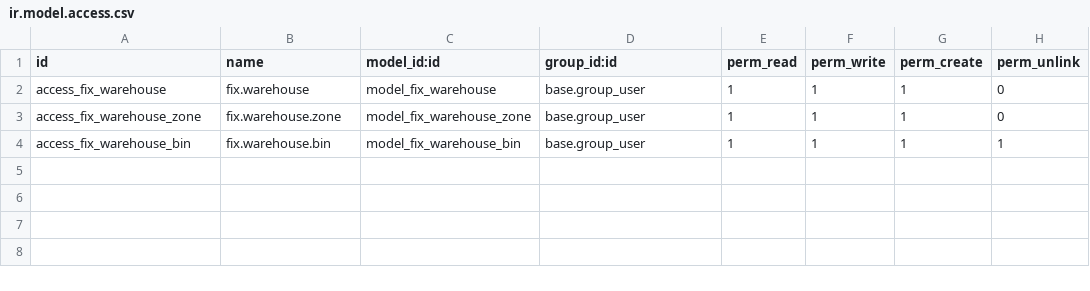
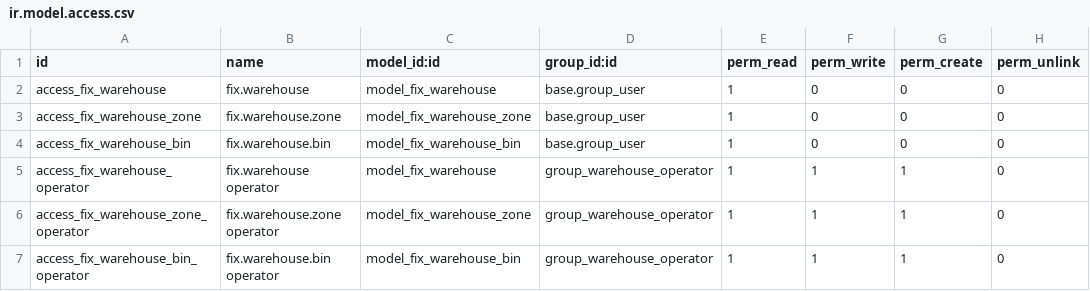
Before and after one commit to maz279/1000fix_new_erp_system, a CSV file: 1000_fix_codebase/addons/domain/e_supply_chain/cd_wms_structure/security/ir.model.access.csv, drawn as a sheet.

```diff
--- a/1000_fix_codebase/addons/domain/e_supply_chain/cd_wms_structure/security/ir.model.access.csv
+++ b/1000_fix_codebase/addons/domain/e_supply_chain/cd_wms_structure/security/ir.model.access.csv
@@ -1,4 +1,7 @@
 id,name,model_id:id,group_id:id,perm_read,perm_write,perm_create,perm_unlink
-access_fix_warehouse,fix.warehouse,model_fix_warehouse,base.group_user,1,1,1,0
-access_fix_warehouse_zone,fix.warehouse.zone,model_fix_warehouse_zone,base.group_user,1,1,1,0
-access_fix_warehouse_bin,fix.warehouse.bin,model_fix_warehouse_bin,base.group_user,1,1,1,1
+access_fix_warehouse,fix.warehouse,model_fix_warehouse,base.group_user,1,0,0,0
+access_fix_warehouse_zone,fix.warehouse.zone,model_fix_warehouse_zone,base.group_user,1,0,0,0
+access_fix_warehouse_bin,fix.warehouse.bin,model_fix_warehouse_bin,base.group_user,1,0,0,0
+access_fix_warehouse_operator,fix.warehouse operator,model_fix_warehouse,group_warehouse_operator,1,1,1,0
+access_fix_warehouse_zone_operator,fix.warehouse.zone operator,model_fix_warehouse_zone,group_warehouse_operator,1,1,1,0
+access_fix_warehouse_bin_operator,fix.warehouse.bin operator,model_fix_warehouse_bin,group_warehouse_operator,1,1,1,0
```
Also changed, not shown: 1000_fix_codebase/addons/domain/e_supply_chain/cd_inventory/security/ir.model.access.csv, 36 other files.
